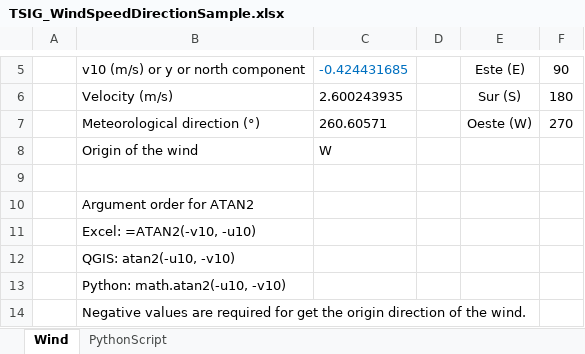
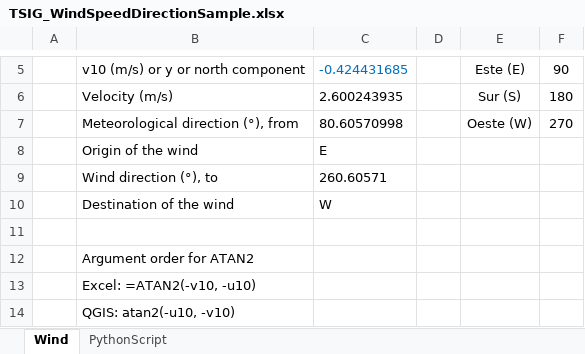
Before and after one commit to rcfdtools/R.TSIG, an Excel workbook: file/table/TSIG_WindSpeedDirectionSample.xlsx, sheet Wind, drawn as a sheet; only a part is shown, gaps mark what is left out; the shorter side is filled out with more unchanged rows; values as stored, in another font and other column widths than the file's, no borders; charts and pictures not drawn; the diff names each change by its address in the sheet, - before the commit and + after, or states it on an @@ line.

Commit message:
General update.

```diff
--- a/file/table/TSIG_WindSpeedDirectionSample.xlsx (sheet Wind)
+++ b/file/table/TSIG_WindSpeedDirectionSample.xlsx (sheet Wind)
-B7: Meteorological direction (°)
+B7: Meteorological direction (°), from
-C7: 260.60571
+C7: 80.60570998
-C8: W
+C8: E
+row 9:  | Wind direction (°), to | 260.60571
+row 10:  | Destination of the wind | W
```
